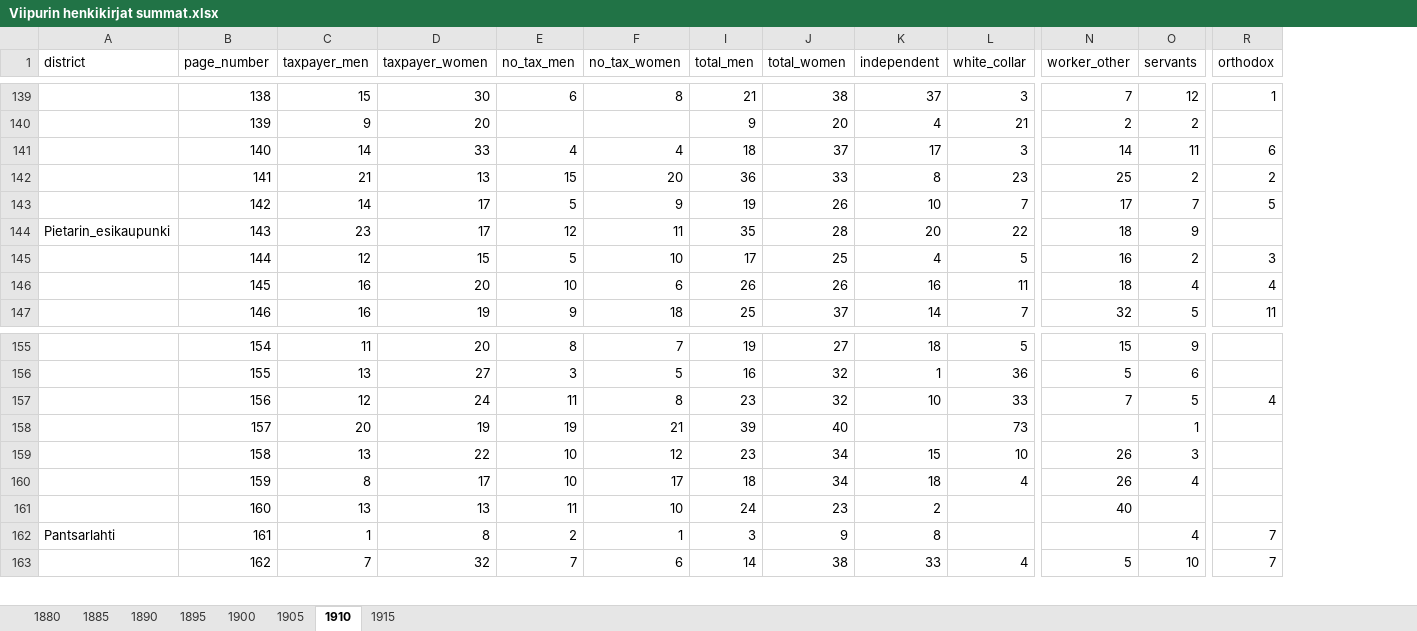
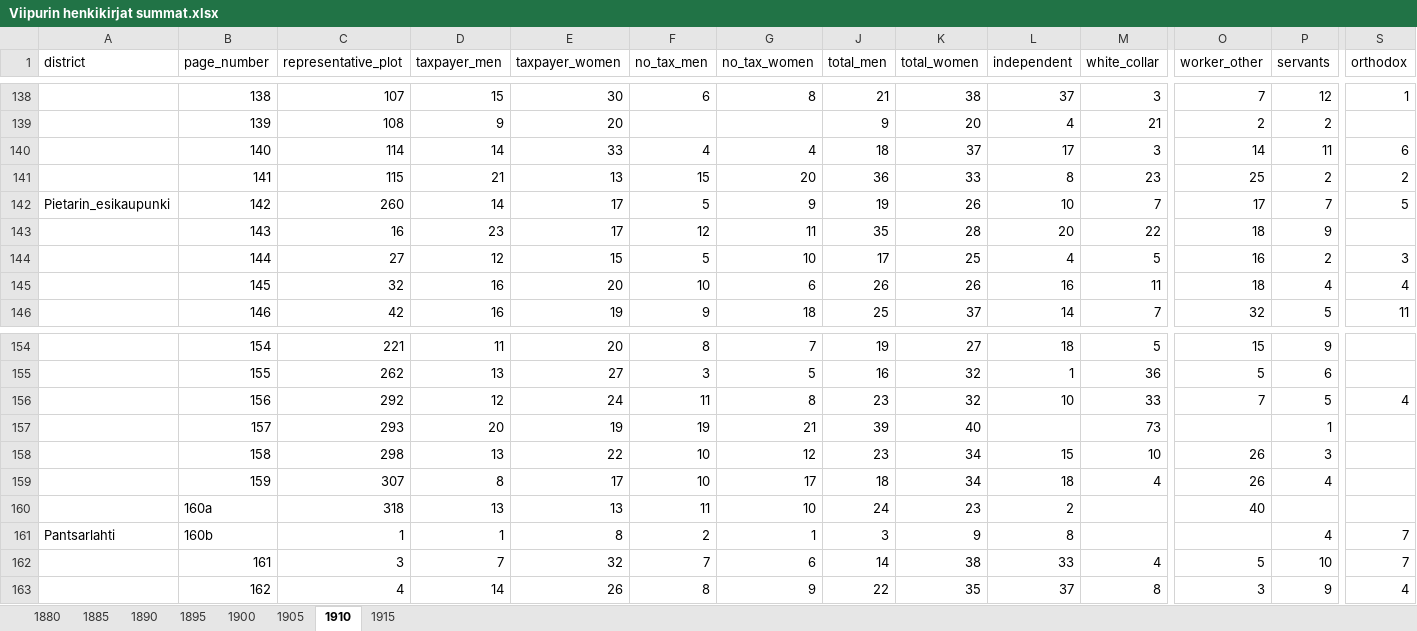
Before and after one commit to AnttiHaerkoenen/spatial_segregation, an Excel workbook: data/raw/Viipurin henkikirjat summat.xlsx, sheet 1910, drawn as a sheet; only a part is shown, gaps mark what is left out; values as stored, in another font and other column widths than the file's, no borders; addresses are those after the commit; rows hold the shown columns only; the diff covers the shown part only; the diff names each change by its address in the sheet, - before the commit and + after, or states it on an @@ line.

```diff
--- a/data/raw/Viipurin henkikirjat summat.xlsx (sheet 1910)
+++ b/data/raw/Viipurin henkikirjat summat.xlsx (sheet 1910)
+column C (representative_plot), rows 138-146: 107 | 108 | 114 | 115 | 260 | 16 | 27 | 32 | 42; rows 154-160: 221 | 262 | 292 | 293 | 298 | 307 | 318; rows 162-163: 3 | 4
-A142 (district): (empty)
+A142 (district): Pietarin_esikaupunki
-A143 (district): Pietarin_esikaupunki
+A143 (district): (empty)
-B160 (page_number): 160
+B160 (page_number): 160a
+row 161: Pantsarlahti | 160b | 1 | 1 | 8 | 2 | 1 | 3 | 9 | 8 |  |  | 4 | 7
-A162 (district): Pantsarlahti
+A162 (district): (empty)
-D162 (taxpayer_men): 1
+D162 (taxpayer_men): 7
-E162 (taxpayer_women): 8
+E162 (taxpayer_women): 32
-F162 (no_tax_men): 2
+F162 (no_tax_men): 7
-G162 (no_tax_women): 1
+G162 (no_tax_women): 6
-J162 (total_men): 3
+J162 (total_men): 14
-K162 (total_women): 9
+K162 (total_women): 38
-L162 (independent): 8
+L162 (independent): 33
-M162 (white_collar): (empty)
+M162 (white_collar): 4
-O162 (worker_other): (empty)
+O162 (worker_other): 5
-P162 (servants): 4
+P162 (servants): 10
-D163 (taxpayer_men): 7
+D163 (taxpayer_men): 14
-E163 (taxpayer_women): 32
+E163 (taxpayer_women): 26
-F163 (no_tax_men): 7
+F163 (no_tax_men): 8
-G163 (no_tax_women): 6
+G163 (no_tax_women): 9
-J163 (total_men): 14
+J163 (total_men): 22
-K163 (total_women): 38
+K163 (total_women): 35
-L163 (independent): 33
+L163 (independent): 37
-M163 (white_collar): 4
+M163 (white_collar): 8
-O163 (worker_other): 5
+O163 (worker_other): 3
-P163 (servants): 10
+P163 (servants): 9
-S163 (orthodox): 7
+S163 (orthodox): 4
```
Also changed, not shown: 7 added rows, 9 removed rows and 1636 edited cells elsewhere in this sheet, sheet 1890, sheet 1900, sheet 1905, sheet 1885, sheet 1880, sheet 1895, 1 more sheet, data/raw/Viipurin henkikirjat.xlsx, data/raw/Viipurin suostuntaveroluettelo.xlsx, 12 other files.
